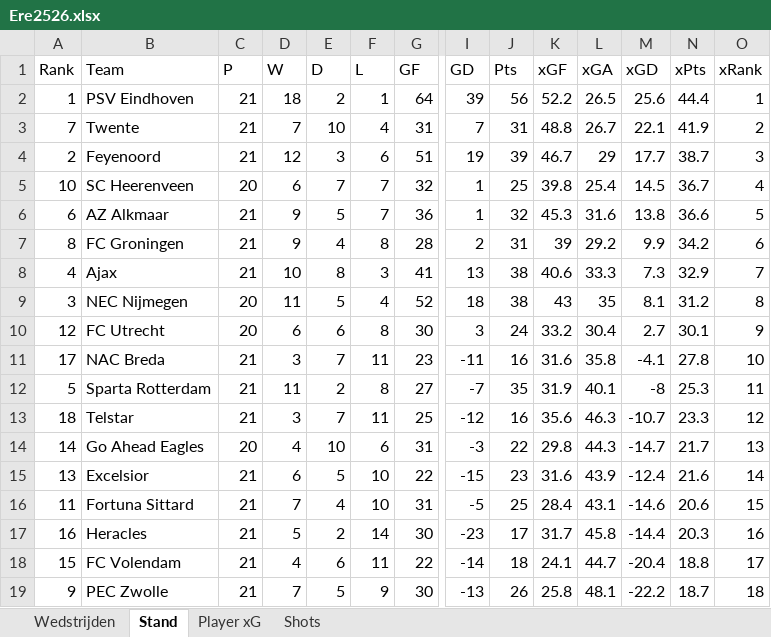
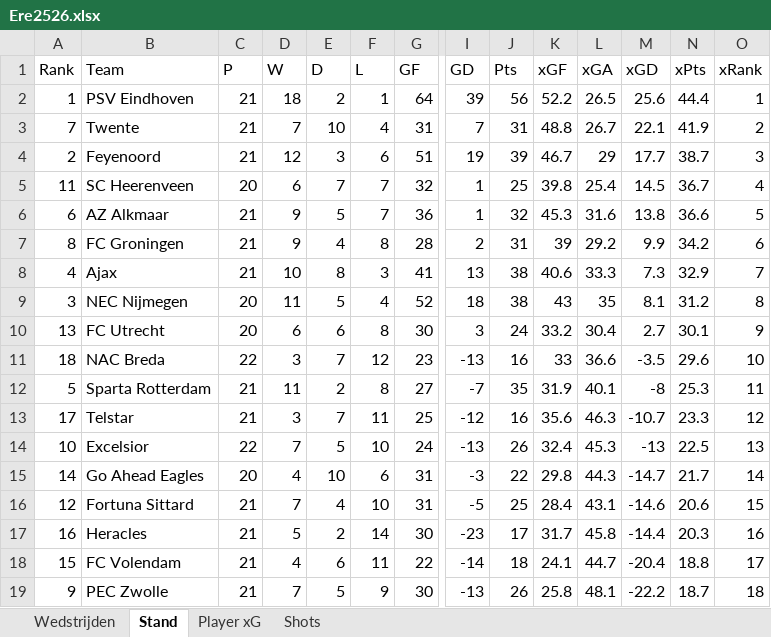
Before and after one commit to RobinKoetsier/plotrepo, an Excel workbook: data/Ere2526.xlsx, sheet Stand, drawn as a sheet; only a part is shown, gaps mark what is left out; values as stored, in another font and other column widths than the file's, no borders; removed rows and columns are numbered as before the commit, all else as after; rows hold the shown columns only; the diff names each change by its address in the sheet, - before the commit and + after, or states it on an @@ line.

```diff
--- a/data/Ere2526.xlsx (sheet Stand)
+++ b/data/Ere2526.xlsx (sheet Stand)
-A5 (Rank): 10
+A5 (Rank): 11
-A10 (Rank): 12
+A10 (Rank): 13
-row 11: 17 | NAC Breda | 21 | 3 | 7 | 11 | 23 | -11 | 16 | 31.6 | 35.8 | -4.1 | 27.8 | 10
+row 11: 18 | NAC Breda | 22 | 3 | 7 | 12 | 23 | -13 | 16 | 33 | 36.6 | -3.5 | 29.6 | 10
-A13 (Rank): 18
+A13 (Rank): 17
+row 14: 10 | Excelsior | 22 | 7 | 5 | 10 | 24 | -13 | 26 | 32.4 | 45.3 | -13 | 22.5 | 13
-O15 (xRank): 13
+O15 (xRank): 14
-row 15: 13 | Excelsior | 21 | 6 | 5 | 10 | 22 | -15 | 23 | 31.6 | 43.9 | -12.4 | 21.6 | 14
-A16 (Rank): 11
+A16 (Rank): 12
```
Also changed, not shown: sheet Shots, sheet Player xG, sheet Wedstrijden, data/EreCurrent.xlsx, 1 other file.
